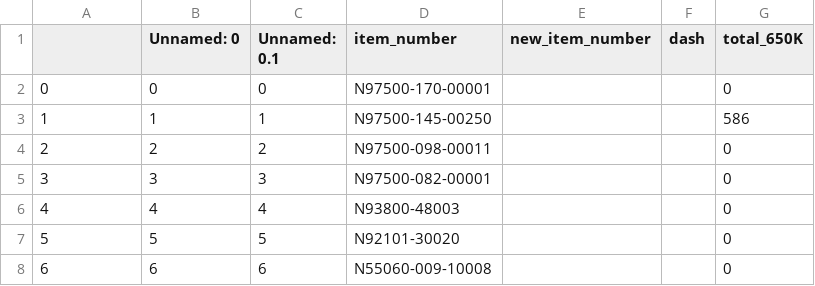
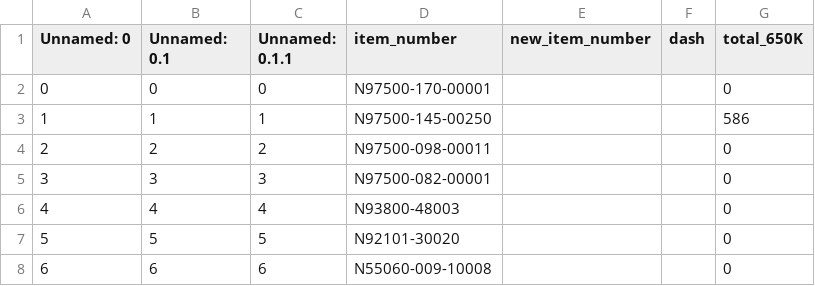
Before and after one commit to gracedatastudio/pt-scraper-project-2, a CSV file: T_data/cleaned_SAV4_file_raw_data.csv, drawn as a sheet; only a part is shown.

Commit message:
change

```diff
--- a/T_data/cleaned_SAV4_file_raw_data.csv
+++ b/T_data/cleaned_SAV4_file_raw_data.csv
@@ -1,2 +1,2 @@
-,Unnamed: 0,Unnamed: 0.1,item_number,new_item_number,dash,total_650K
+Unnamed: 0,Unnamed: 0.1,Unnamed: 0.1.1,item_number,new_item_number,dash,total_650K
 0,0,0,N97500-170-00001,,,0
```
